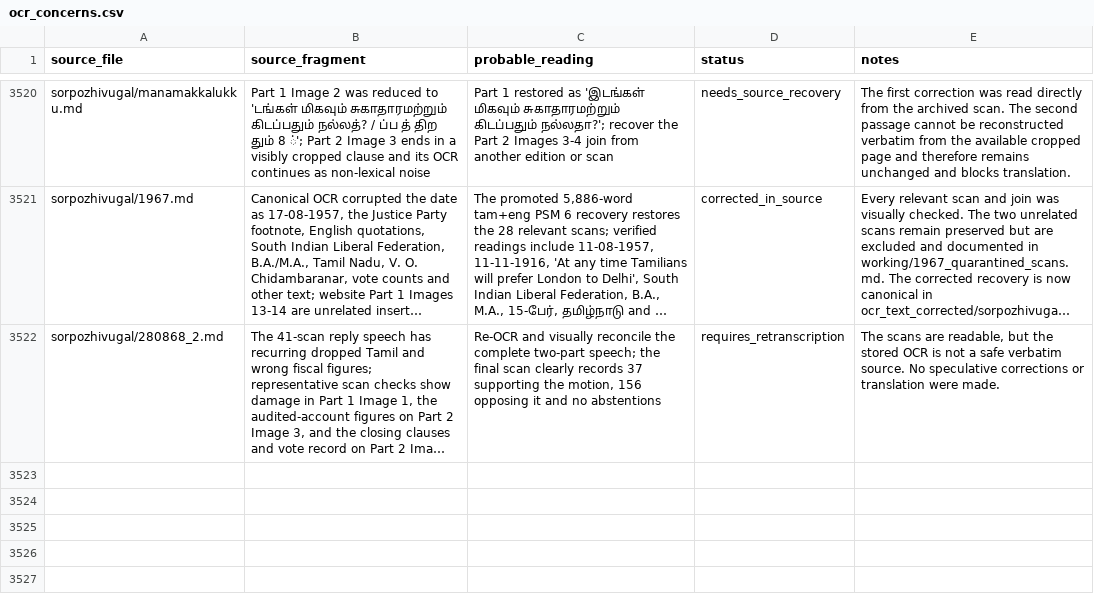
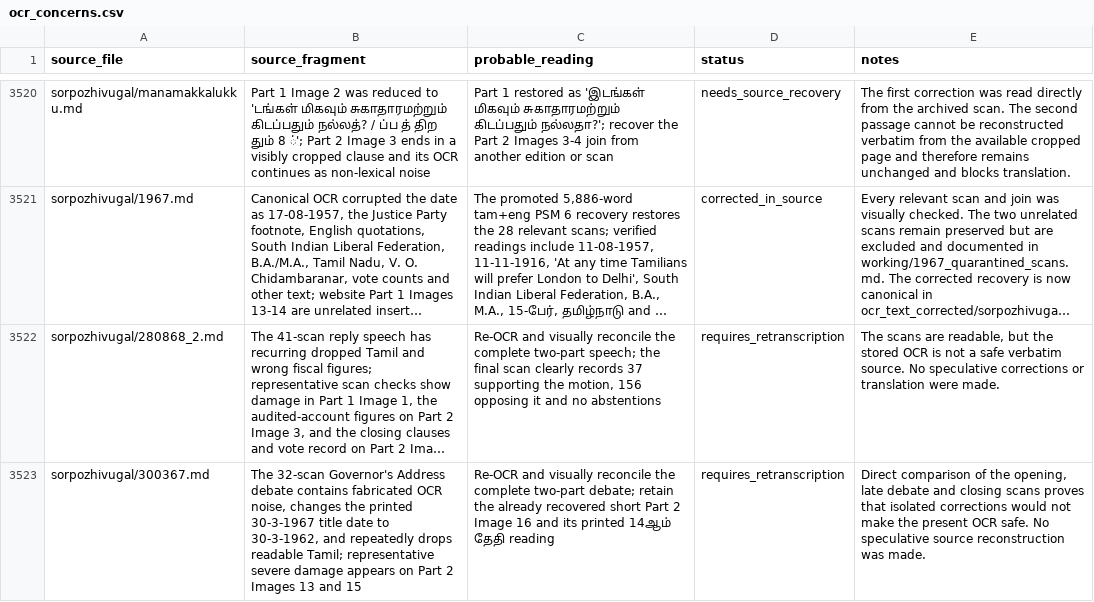
Before and after one commit to pugazg/anna-corpus, a CSV file: outputs/annavin_text_extractor/translated_contents/_translation_state/ocr_concerns.csv, drawn as a sheet; only a part is shown, gaps mark what is left out; long unchanged cells end in …; the diff names each change by its address in the sheet, - before the commit and + after, or states it on an @@ line.

```diff
--- a/outputs/annavin_text_extractor/translated_contents/_translation_state/ocr_concerns.csv
+++ b/outputs/annavin_text_extractor/translated_contents/_translation_state/ocr_concerns.csv
+row 3523: sorpozhivugal/300367.md | The 32-scan Governor's Address debate contains fabricated OCR noise, changes the printed 30-3-1967 title date to 30-3-1962, and repeatedly drops readable Tamil; representative severe damage appears on Part 2 Images 13 and 15 | Re-OCR and visually reconcile the complete two-part debate; retain the already recovered short Part 2 Image 16 and its printed 14ஆம் தேதி reading | requires_retranscription | Direct comparison of the opening, late debate and closing scans proves that isolated corrections would not make the present OCR safe. No speculative source reconstruction was made.
```
Also changed, not shown: outputs/annavin_text_extractor/translated_contents/_translation_state/needs_source_recovery.csv, 5 other files.
